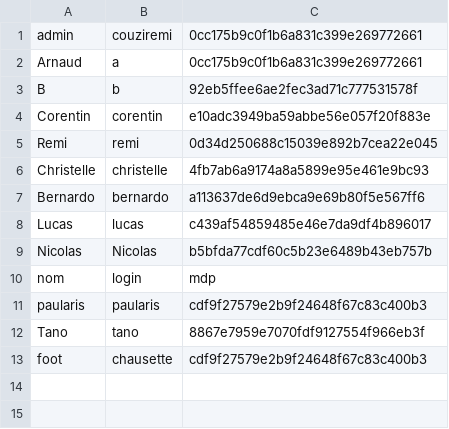
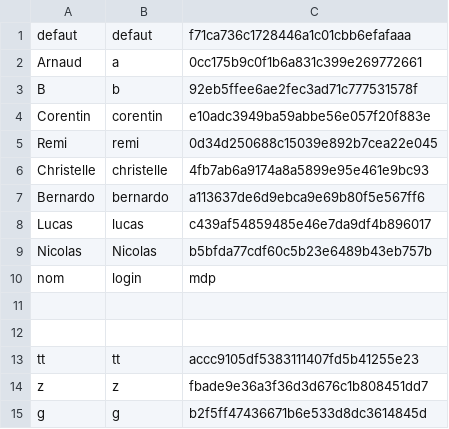
Before and after one commit to blj64/DEVWEB_ING1, a CSV file: data/users.csv, drawn as a sheet.

```diff
--- a/data/users.csv
+++ b/data/users.csv
@@ -1,2 +1,2 @@
-admin;couziremi;0cc175b9c0f1b6a831c399e269772661
+defaut;defaut;f71ca736c1728446a1c01cbb6efafaaa
 Arnaud;a;0cc175b9c0f1b6a831c399e269772661
@@ -10,4 +10,6 @@ Nicolas;Nicolas;b5bfda77cdf60c5b23e6489b43eb757b
 nom;login;mdp
-paularis;paularis;cdf9f27579e2b9f24648f67c83c400b3
-Tano;tano;8867e7959e7070fdf9127554f966eb3f
-foot;chausette;cdf9f27579e2b9f24648f67c83c400b3
+
+
+tt;tt;accc9105df5383111407fd5b41255e23
+z;z;fbade9e36a3f36d3d676c1b808451dd7
+g;g;b2f5ff47436671b6e533d8dc3614845d
```
Also changed, not shown: Autres - ne pas mettre dans l'archive/rock.csv, 8 other files.
